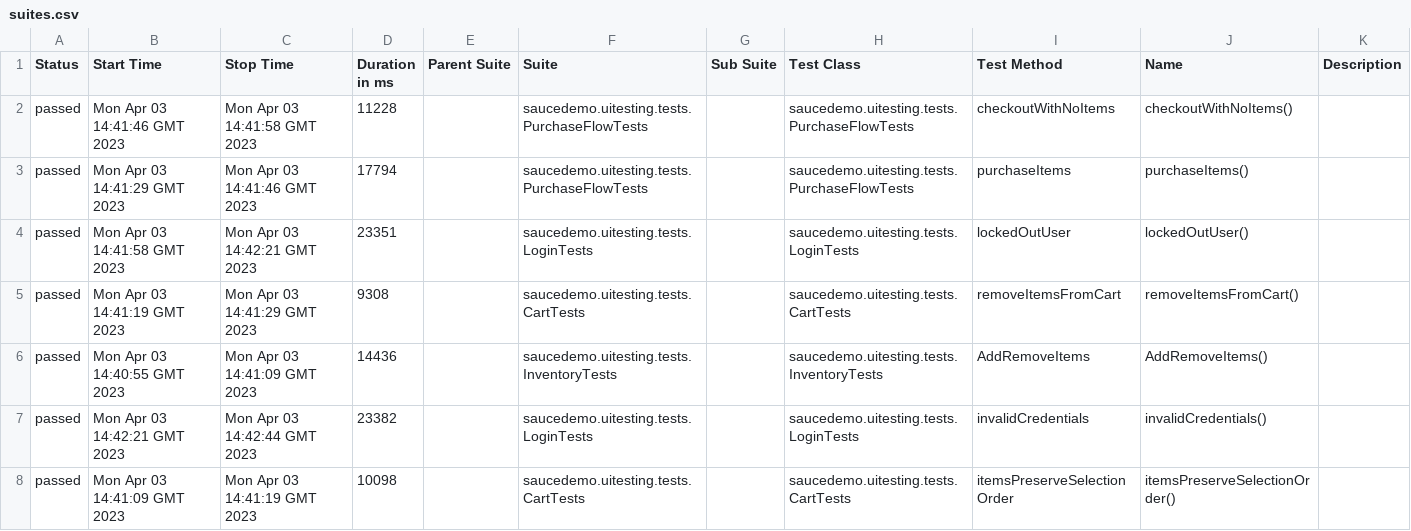
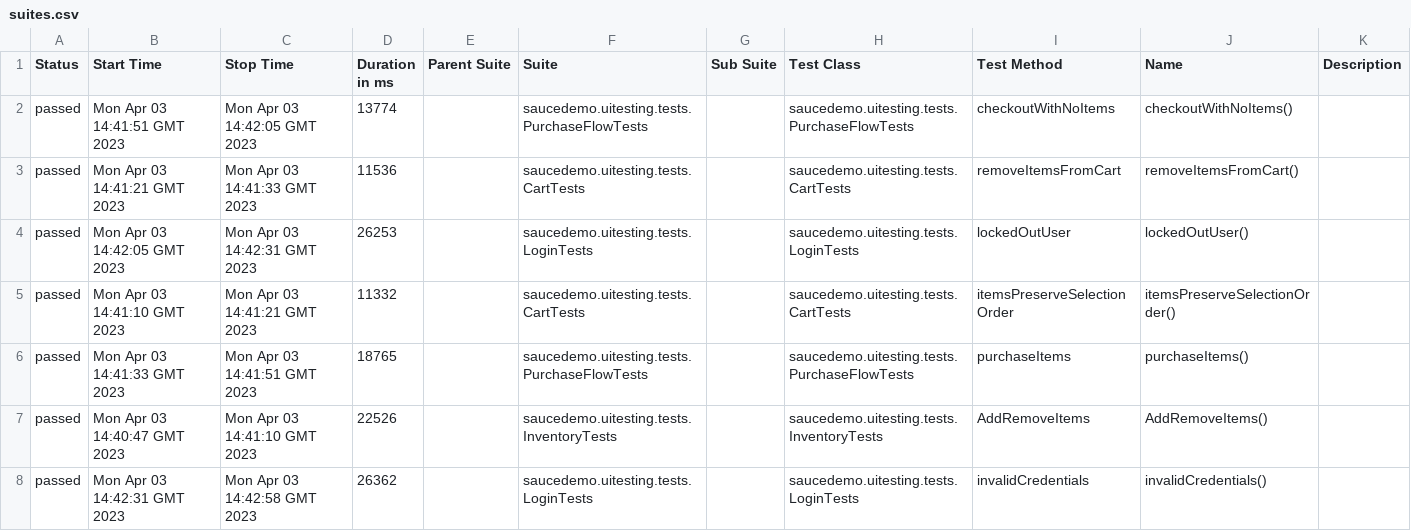
Before and after one commit to alapisco/Saucedemo-UI-testing-framework, a CSV file: 1/data/suites.csv, drawn as a sheet.

```diff
--- a/1/data/suites.csv
+++ b/1/data/suites.csv
@@ -1,8 +1,8 @@
 "Status","Start Time","Stop Time","Duration in ms","Parent Suite","Suite","Sub Suite","Test Class","Test Method","Name","Description"
-"passed","Mon Apr 03 14:41:46 GMT 2023","Mon Apr 03 14:41:58 GMT 2023","11228","","saucedemo.uitesting.tests.PurchaseFlowTests","","saucedemo.uitesting.tests.PurchaseFlowTests","checkoutWithNoItems","checkoutWithNoItems()",""
-"passed","Mon Apr 03 14:41:29 GMT 2023","Mon Apr 03 14:41:46 GMT 2023","17794","","saucedemo.uitesting.tests.PurchaseFlowTests","","saucedemo.uitesting.tests.PurchaseFlowTests","purchaseItems","purchaseItems()",""
-"passed","Mon Apr 03 14:41:58 GMT 2023","Mon Apr 03 14:42:21 GMT 2023","23351","","saucedemo.uitesting.tests.LoginTests","","saucedemo.uitesting.tests.LoginTests","lockedOutUser","lockedOutUser()",""
-"passed","Mon Apr 03 14:41:19 GMT 2023","Mon Apr 03 14:41:29 GMT 2023","9308","","saucedemo.uitesting.tests.CartTests","","saucedemo.uitesting.tests.CartTests","removeItemsFromCart","removeItemsFromCart()",""
-"passed","Mon Apr 03 14:40:55 GMT 2023","Mon Apr 03 14:41:09 GMT 2023","14436","","saucedemo.uitesting.tests.InventoryTests","","saucedemo.uitesting.tests.InventoryTests","AddRemoveItems","AddRemoveItems()",""
-"passed","Mon Apr 03 14:42:21 GMT 2023","Mon Apr 03 14:42:44 GMT 2023","23382","","saucedemo.uitesting.tests.LoginTests","","saucedemo.uitesting.tests.LoginTests","invalidCredentials","invalidCredentials()",""
-"passed","Mon Apr 03 14:41:09 GMT 2023","Mon Apr 03 14:41:19 GMT 2023","10098","","saucedemo.uitesting.tests.CartTests","","saucedemo.uitesting.tests.CartTests","itemsPreserveSelectionOrder","itemsPreserveSelectionOrder()",""
+"passed","Mon Apr 03 14:41:51 GMT 2023","Mon Apr 03 14:42:05 GMT 2023","13774","","saucedemo.uitesting.tests.PurchaseFlowTests","","saucedemo.uitesting.tests.PurchaseFlowTests","checkoutWithNoItems","checkoutWithNoItems()",""
+"passed","Mon Apr 03 14:41:21 GMT 2023","Mon Apr 03 14:41:33 GMT 2023","11536","","saucedemo.uitesting.tests.CartTests","","saucedemo.uitesting.tests.CartTests","removeItemsFromCart","removeItemsFromCart()",""
+"passed","Mon Apr 03 14:42:05 GMT 2023","Mon Apr 03 14:42:31 GMT 2023","26253","","saucedemo.uitesting.tests.LoginTests","","saucedemo.uitesting.tests.LoginTests","lockedOutUser","lockedOutUser()",""
+"passed","Mon Apr 03 14:41:10 GMT 2023","Mon Apr 03 14:41:21 GMT 2023","11332","","saucedemo.uitesting.tests.CartTests","","saucedemo.uitesting.tests.CartTests","itemsPreserveSelectionOrder","itemsPreserveSelectionOrder()",""
+"passed","Mon Apr 03 14:41:33 GMT 2023","Mon Apr 03 14:41:51 GMT 2023","18765","","saucedemo.uitesting.tests.PurchaseFlowTests","","saucedemo.uitesting.tests.PurchaseFlowTests","purchaseItems","purchaseItems()",""
+"passed","Mon Apr 03 14:40:47 GMT 2023","Mon Apr 03 14:41:10 GMT 2023","22526","","saucedemo.uitesting.tests.InventoryTests","","saucedemo.uitesting.tests.InventoryTests","AddRemoveItems","AddRemoveItems()",""
+"passed","Mon Apr 03 14:42:31 GMT 2023","Mon Apr 03 14:42:58 GMT 2023","26362","","saucedemo.uitesting.tests.LoginTests","","saucedemo.uitesting.tests.LoginTests","invalidCredentials","invalidCredentials()",""
```
Also changed, not shown: 53 other files.
